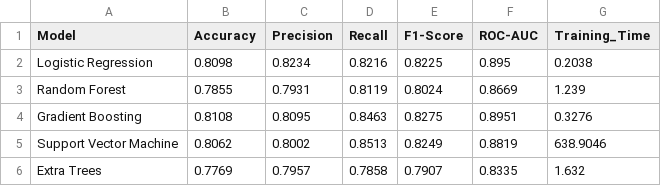
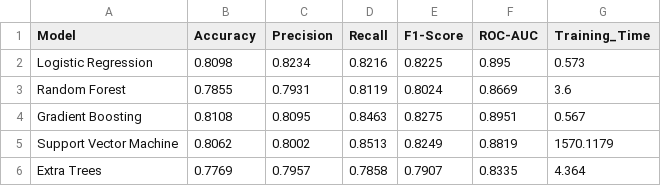
Before and after one commit to ChanakaWickramasingha/predSeeker, a CSV file: models/model_comparison.csv, drawn as a sheet.

```diff
--- a/models/model_comparison.csv
+++ b/models/model_comparison.csv
@@ -1,6 +1,6 @@
 Model,Accuracy,Precision,Recall,F1-Score,ROC-AUC,Training_Time
-Logistic Regression,0.8098,0.8234,0.8216,0.8225,0.895,0.2038
-Random Forest,0.7855,0.7931,0.8119,0.8024,0.8669,1.239
-Gradient Boosting,0.8108,0.8095,0.8463,0.8275,0.8951,0.3276
-Support Vector Machine,0.8062,0.8002,0.8513,0.8249,0.8819,638.9046
-Extra Trees,0.7769,0.7957,0.7858,0.7907,0.8335,1.632
+Logistic Regression,0.8098,0.8234,0.8216,0.8225,0.895,0.573
+Random Forest,0.7855,0.7931,0.8119,0.8024,0.8669,3.6
+Gradient Boosting,0.8108,0.8095,0.8463,0.8275,0.8951,0.567
+Support Vector Machine,0.8062,0.8002,0.8513,0.8249,0.8819,1570.1179
+Extra Trees,0.7769,0.7957,0.7858,0.7907,0.8335,4.364
```
Also changed, not shown: 3 other files.
